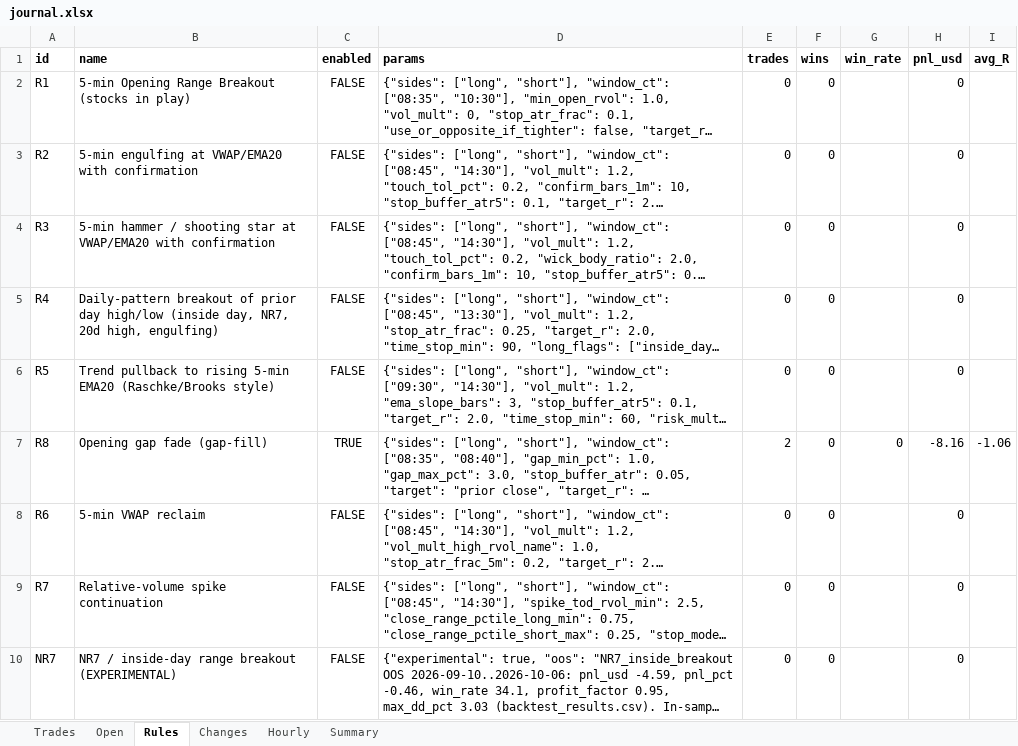
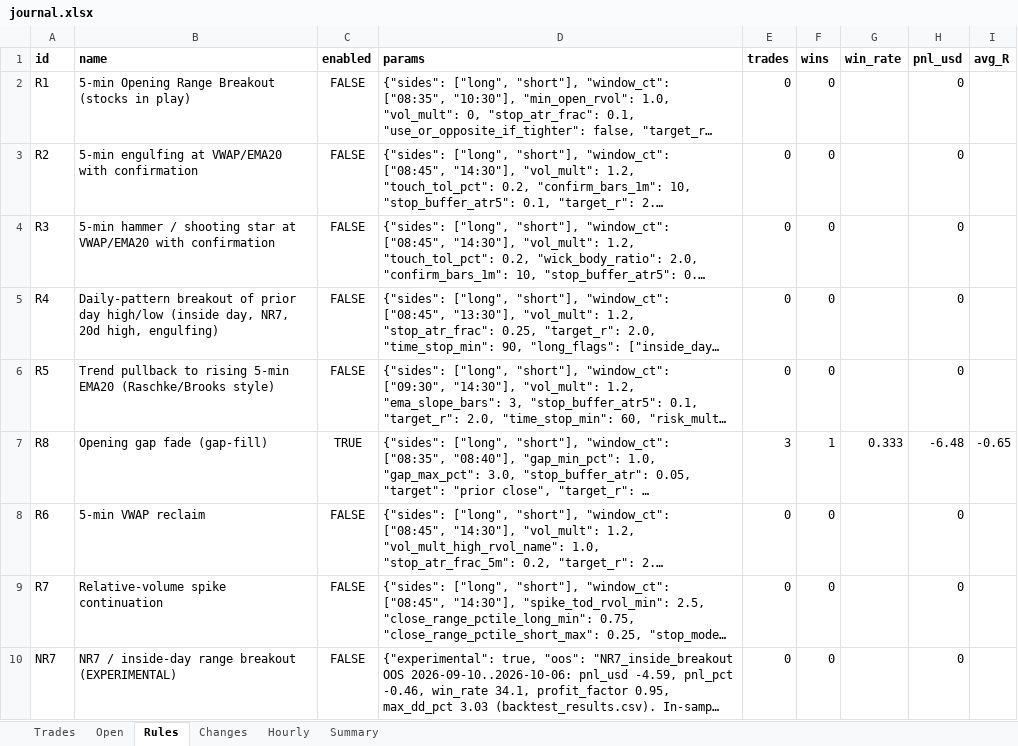
Before and after one commit to samson-ux/research-desk, an Excel workbook: paper-data/2026-11-24/journal.xlsx, sheet Rules, drawn as a sheet; long unchanged cells end in …; values as stored, in another font and other column widths than the file's, no borders; the diff names each change by its address in the sheet, - before the commit and + after, or states it on an @@ line.

```diff
--- a/paper-data/2026-11-24/journal.xlsx (sheet Rules)
+++ b/paper-data/2026-11-24/journal.xlsx (sheet Rules)
-E7 (trades): 2
+E7 (trades): 3
-F7 (wins): 0
+F7 (wins): 1
-G7 (win_rate): 0
+G7 (win_rate): 0.333
-H7 (pnl_usd): -8.16
+H7 (pnl_usd): -6.48
-I7 (avg_R): -1.06
+I7 (avg_R): -0.65
```
Also changed, not shown: sheet Hourly, sheet Trades, sheet Open, sheet Summary, 7 other files.
